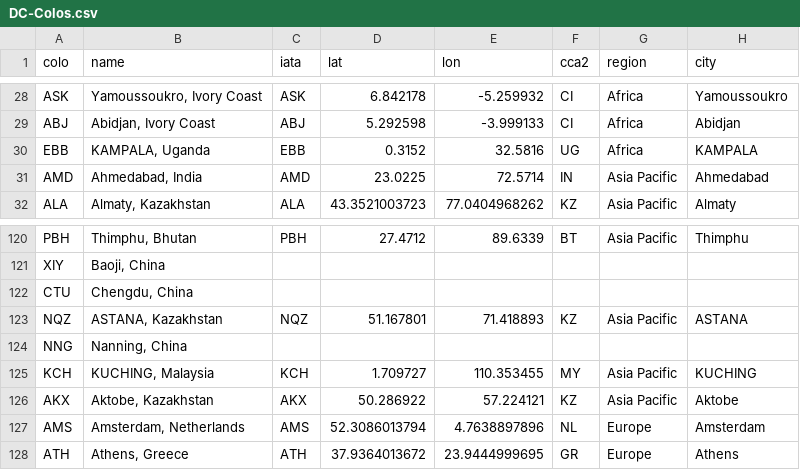
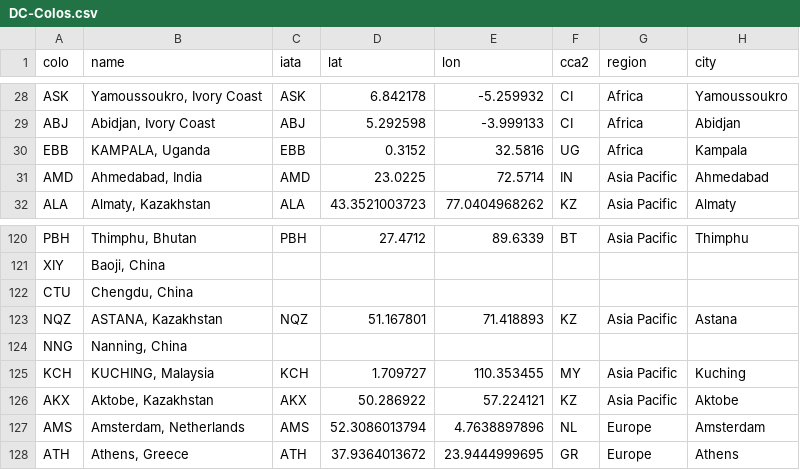
Before and after one commit to troymjones/cloudflare-colo-list, a CSV file: DC-Colos.csv, drawn as a sheet; only a part is shown, gaps mark what is left out.

```diff
--- a/DC-Colos.csv
+++ b/DC-Colos.csv
@@ -29,3 +29,3 @@ ASK,"Yamoussoukro, Ivory Coast",ASK,6.842178,-5.259932,CI,Africa,Yamoussoukro
 ABJ,"Abidjan, Ivory Coast",ABJ,5.292598,-3.999133,CI,Africa,Abidjan
-EBB,"KAMPALA, Uganda",EBB,0.3152,32.5816,UG,Africa,KAMPALA
+EBB,"KAMPALA, Uganda",EBB,0.3152,32.5816,UG,Africa,Kampala
 AMD,"Ahmedabad, India",AMD,23.0225,72.5714,IN,Asia Pacific,Ahmedabad
@@ -122,5 +122,5 @@ XIY,"Baoji, China",,,,,,
 CTU,"Chengdu, China",,,,,,
-NQZ,"ASTANA, Kazakhstan",NQZ,51.167801,71.418893,KZ,Asia Pacific,ASTANA
+NQZ,"ASTANA, Kazakhstan",NQZ,51.167801,71.418893,KZ,Asia Pacific,Astana
 NNG,"Nanning, China",,,,,,
-KCH,"KUCHING, Malaysia",KCH,1.709727,110.353455,MY,Asia Pacific,KUCHING
+KCH,"KUCHING, Malaysia",KCH,1.709727,110.353455,MY,Asia Pacific,Kuching
 AKX,"Aktobe, Kazakhstan",AKX,50.286922,57.224121,KZ,Asia Pacific,Aktobe
```
Also changed, not shown: 2 other files.
